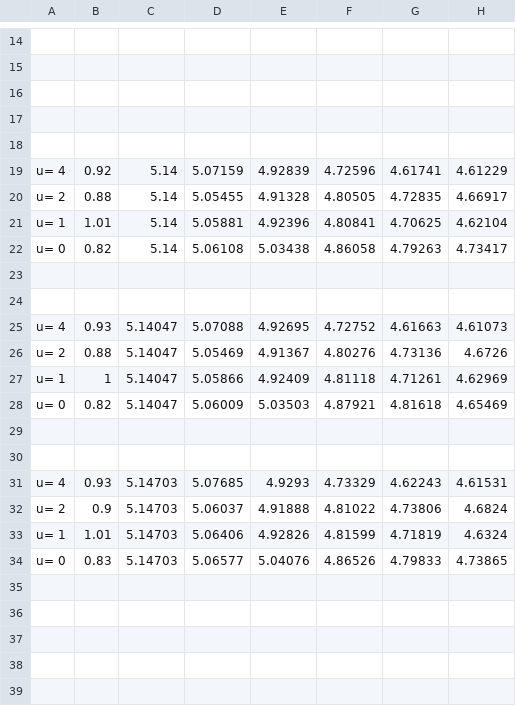
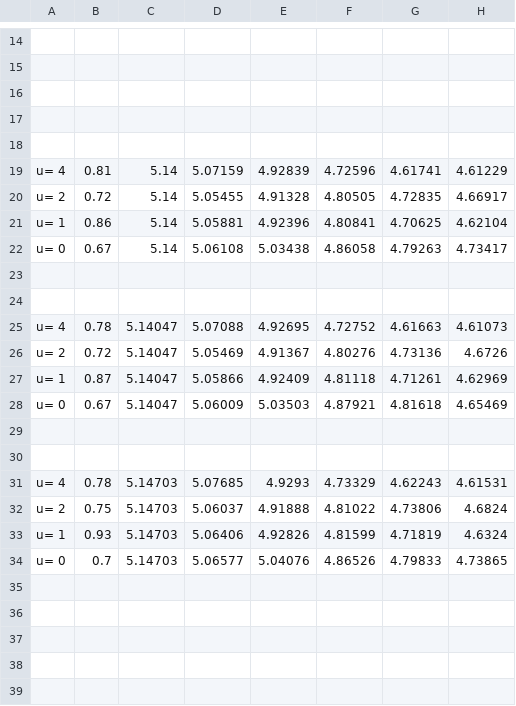
Before and after one commit to backwish/cram_cpp, a CSV file: test.csv, drawn as a sheet; only a part is shown, gaps mark what is left out; the diff covers the shown part only; the diff names each change by its address in the sheet, - before the commit and + after, or states it on an @@ line.

```diff
--- a/test.csv
+++ b/test.csv
-B19: 0.92
+B19: 0.81
-B20: 0.88
+B20: 0.72
-B21: 1.01
+B21: 0.86
-B22: 0.82
+B22: 0.67
-B25: 0.93
+B25: 0.78
-B26: 0.88
+B26: 0.72
-B27: 1
+B27: 0.87
-B28: 0.82
+B28: 0.67
-B31: 0.93
+B31: 0.78
-B32: 0.9
+B32: 0.75
-B33: 1.01
+B33: 0.93
-B34: 0.83
+B34: 0.7
```
Also changed, not shown: 21 edited cells elsewhere in this file, 7 other files.
